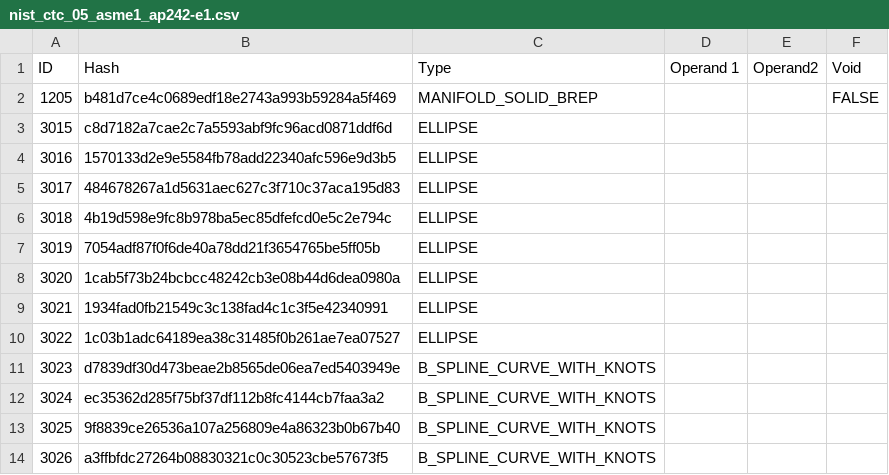
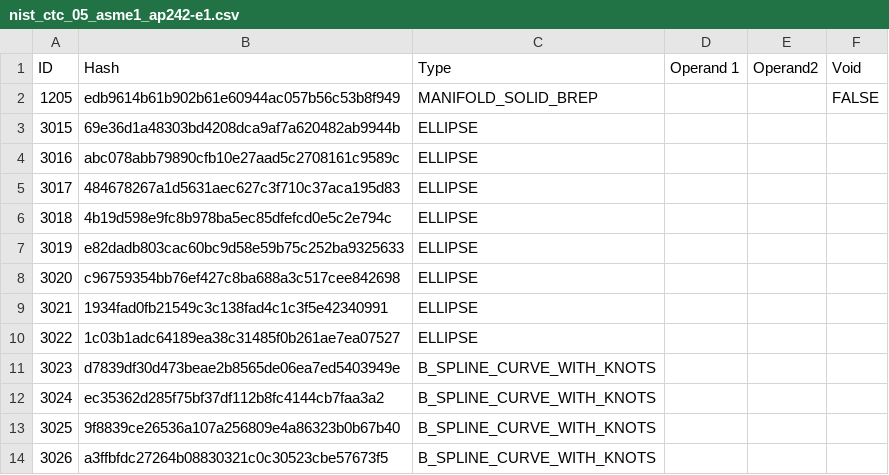
Before and after one commit to bldrs-ai/test-models, a CSV file: regression/test_models/nist_ctc_05_asme1_ap242-e1.csv, drawn as a sheet; only a part is shown.

```diff
--- a/regression/test_models/nist_ctc_05_asme1_ap242-e1.csv
+++ b/regression/test_models/nist_ctc_05_asme1_ap242-e1.csv
@@ -1,9 +1,9 @@
 ID,Hash,Type,Operand 1,Operand2,Void
-1205,b481d7ce4c0689edf18e2743a993b59284a5f469,MANIFOLD_SOLID_BREP,,,FALSE
-3015,c8d7182a7cae2c7a5593abf9fc96acd0871ddf6d,ELLIPSE,,,
-3016,1570133d2e9e5584fb78add22340afc596e9d3b5,ELLIPSE,,,
+1205,edb9614b61b902b61e60944ac057b56c53b8f949,MANIFOLD_SOLID_BREP,,,FALSE
+3015,69e36d1a48303bd4208dca9af7a620482ab9944b,ELLIPSE,,,
+3016,abc078abb79890cfb10e27aad5c2708161c9589c,ELLIPSE,,,
 3017,484678267a1d5631aec627c3f710c37aca195d83,ELLIPSE,,,
 3018,4b19d598e9fc8b978ba5ec85dfefcd0e5c2e794c,ELLIPSE,,,
-3019,7054adf87f0f6de40a78dd21f3654765be5ff05b,ELLIPSE,,,
-3020,1cab5f73b24bcbcc48242cb3e08b44d6dea0980a,ELLIPSE,,,
+3019,e82dadb803cac60bc9d58e59b75c252ba9325633,ELLIPSE,,,
+3020,c96759354bb76ef427c8ba688a3c517cee842698,ELLIPSE,,,
 3021,1934fad0fb21549c3c138fad4c1c3f5e42340991,ELLIPSE,,,
```
Also changed, not shown: regression/test_models/Assem_gearbox_v4 v3.csv, regression/test_models/nist_ctc_02_asme1_ap203.csv, 6 other files.
